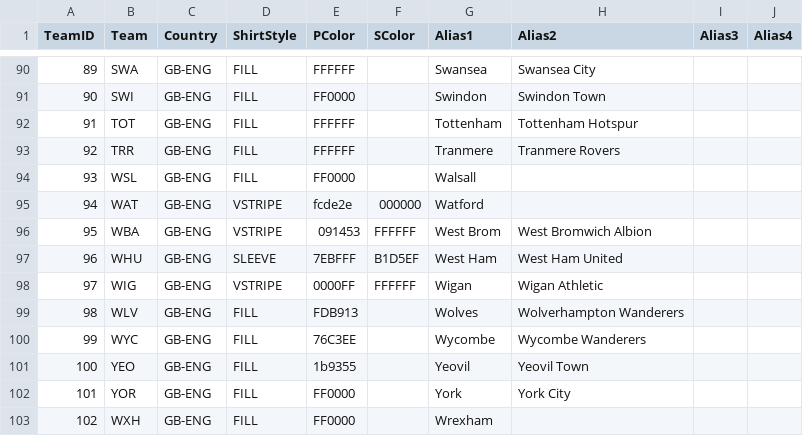
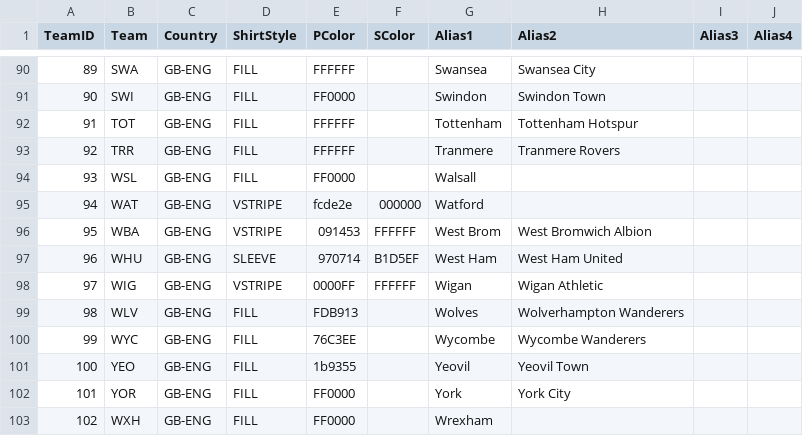
Before and after one commit to tayl0r89/football-teams, a CSV file: data.csv, drawn as a sheet; only a part is shown, gaps mark what is left out.

Commit message:
Updates west ham

```diff
--- a/data.csv
+++ b/data.csv
@@ -96,3 +96,3 @@ TeamID,Team,Country,ShirtStyle,PColor,SColor,Alias1,Alias2,Alias3,Alias4
 95,WBA,GB-ENG,VSTRIPE,091453,FFFFFF,West Brom,West Bromwich Albion,,
-96,WHU,GB-ENG,SLEEVE,7EBFFF,B1D5EF,West Ham,West Ham United,,
+96,WHU,GB-ENG,SLEEVE,970714,B1D5EF,West Ham,West Ham United,,
 97,WIG,GB-ENG,VSTRIPE,0000FF,FFFFFF,Wigan,Wigan Athletic,,
```
